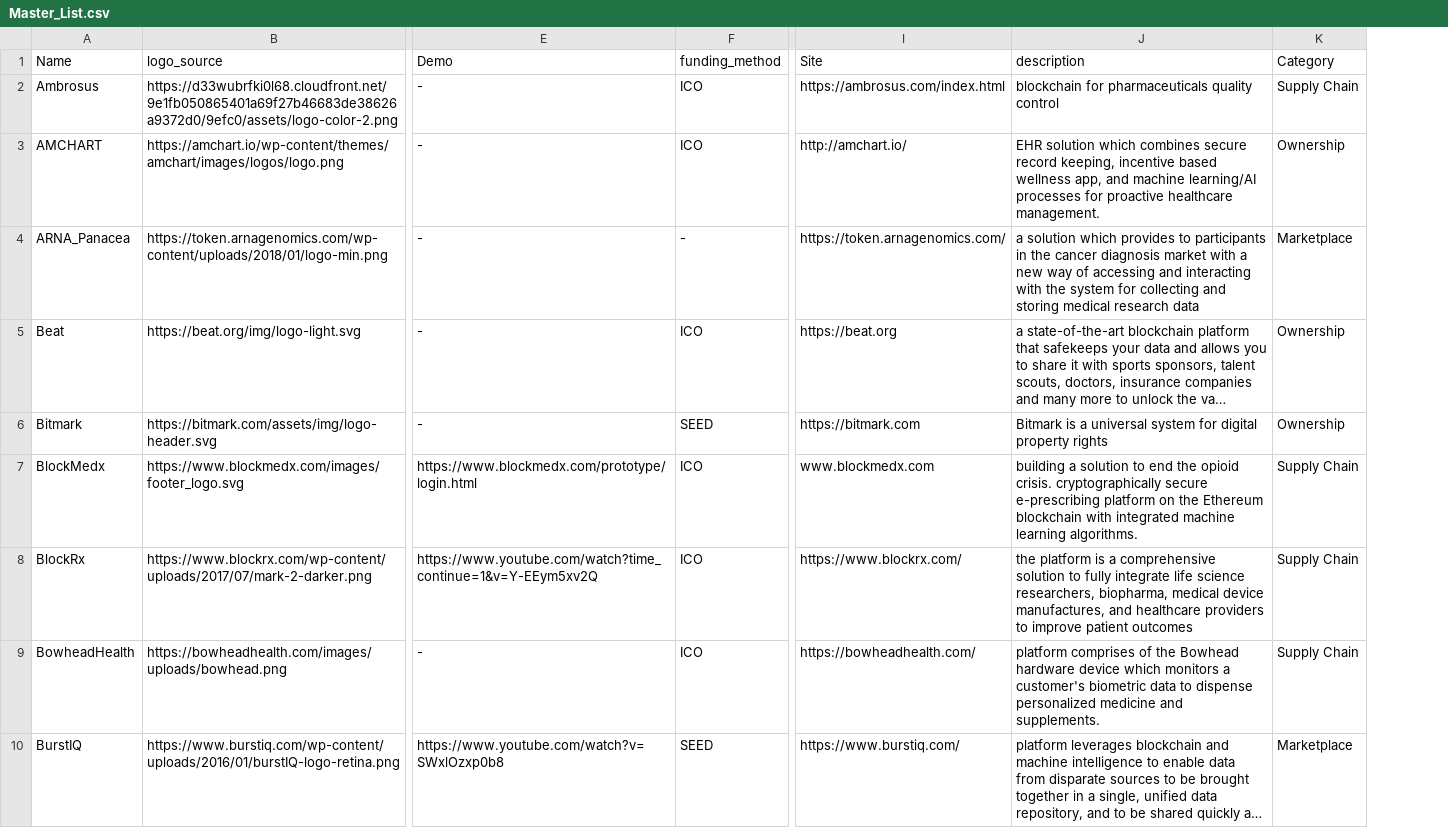
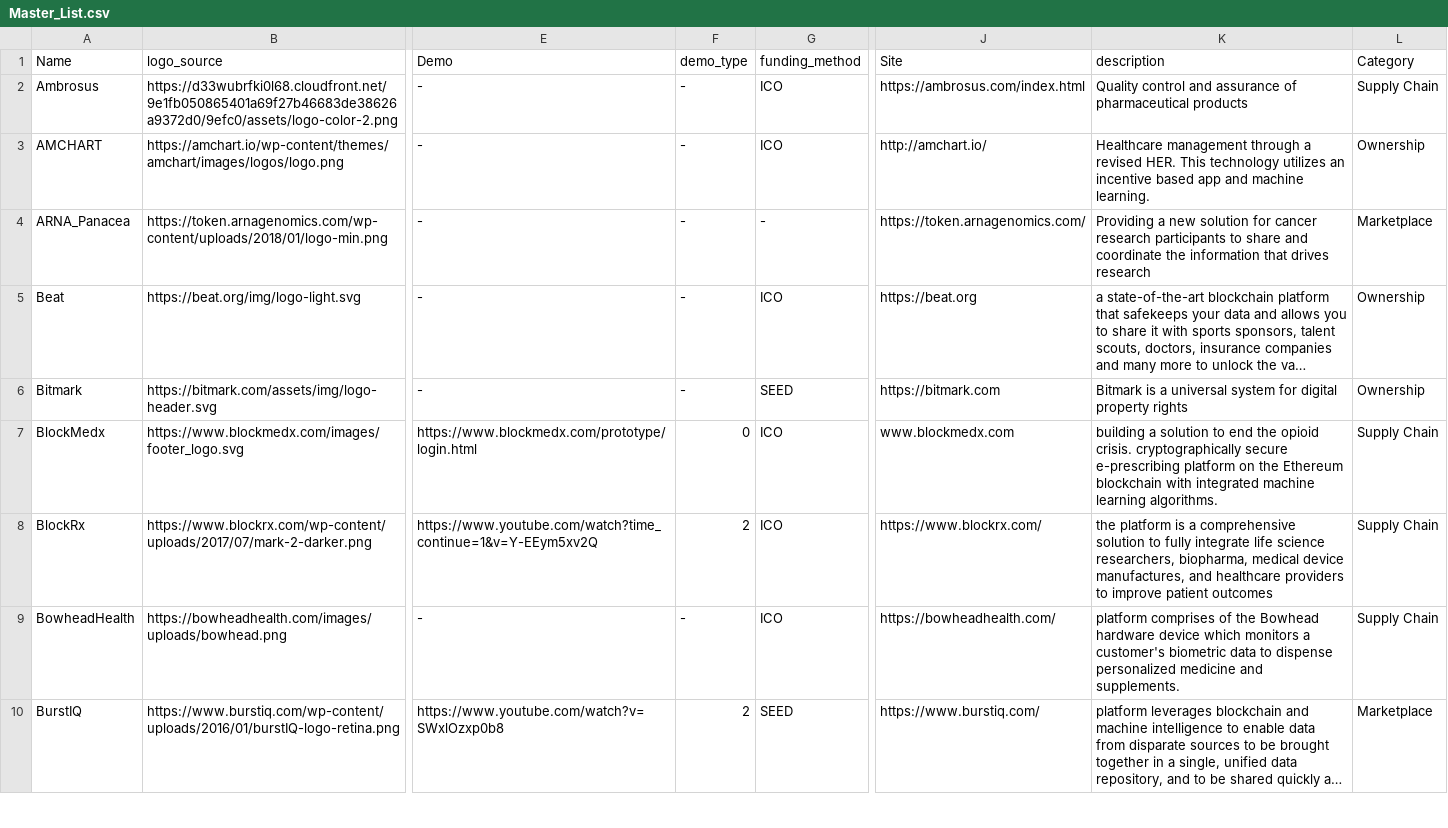
Before and after one commit to JRScelza/not_blockchain_related, a CSV file: Master_List.csv, drawn as a sheet; only a part is shown, gaps mark what is left out; long unchanged cells end in …; addresses are those after the commit; the diff names each change by its address in the sheet, - before the commit and + after, or states it on an @@ line.

Commit message:
Demo Emoji Update

```diff
--- a/Master_List.csv
+++ b/Master_List.csv
+column F (demo_type), rows 2-10: - | - | - | - | - | 0 | 2 | - | 2
-K2 (description): blockchain for pharmaceuticals quality control
+K2 (description): Quality control and assurance of pharmaceutical products
-K3 (description): EHR solution which combines secure record keeping, incentive based wellness app, and machine learning/AI processes for proactive healthcare management.
+K3 (description): Healthcare management through a revised HER. This technology utilizes an incentive based app and machine learning.
-K4 (description): a solution which provides to participants in the cancer diagnosis market with a new way of accessing and interacting with the system for collecting and storing medical research data
+K4 (description): Providing a new solution for cancer research participants to share and coordinate the information that drives research
```
Also changed, not shown: 2 other files.
